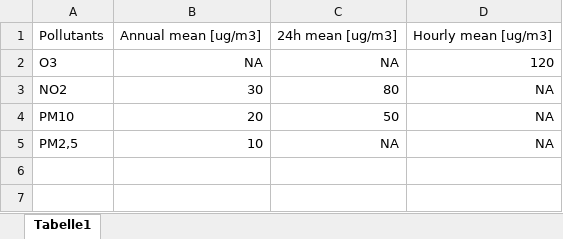
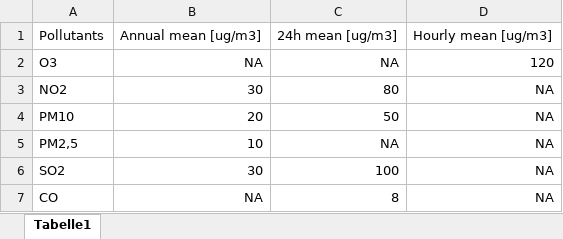
Before and after one commit to matheogodenzi/Air_pollution, an Excel workbook: Data/Regulatory_values.xlsx, sheet Tabelle1, drawn as a sheet; values as stored, in another font and other column widths than the file's, no borders; the diff names each change by its address in the sheet, - before the commit and + after, or states it on an @@ line.

```diff
--- a/Data/Regulatory_values.xlsx (sheet Tabelle1)
+++ b/Data/Regulatory_values.xlsx (sheet Tabelle1)
+row 6: SO2 | 30 | 100 | NA
+row 7: CO | NA | 8 | NA
```
Also changed, not shown: 2 other files.
